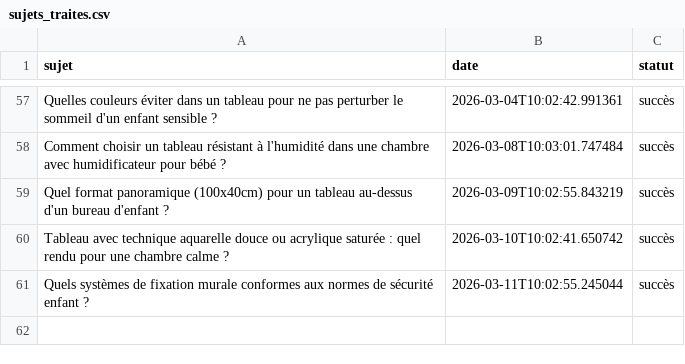
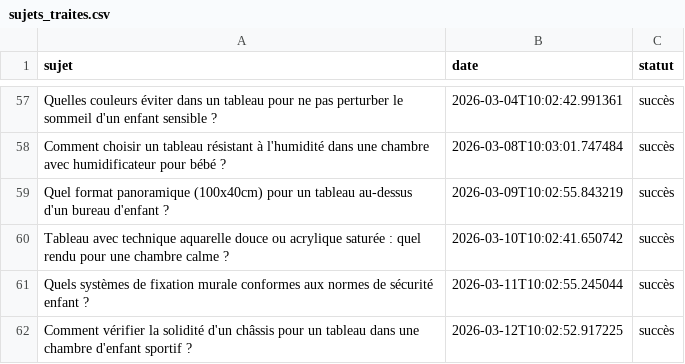
Before and after one commit to Metalosmose21/Chambre-d-enfant-2, a CSV file: sujets_traites.csv, drawn as a sheet; only a part is shown, gaps mark what is left out.

```diff
--- a/sujets_traites.csv
+++ b/sujets_traites.csv
@@ -61 +61,2 @@ Tableau avec technique aquarelle douce ou acrylique saturée : quel rendu pour u
 Quels systèmes de fixation murale conformes aux normes de sécurité enfant ?,2026-03-11T10:02:55.245044,succès
+Comment vérifier la solidité d'un châssis pour un tableau dans une chambre d'enfant sportif ?,2026-03-12T10:02:52.917225,succès
```
Also changed, not shown: sujets.csv.
